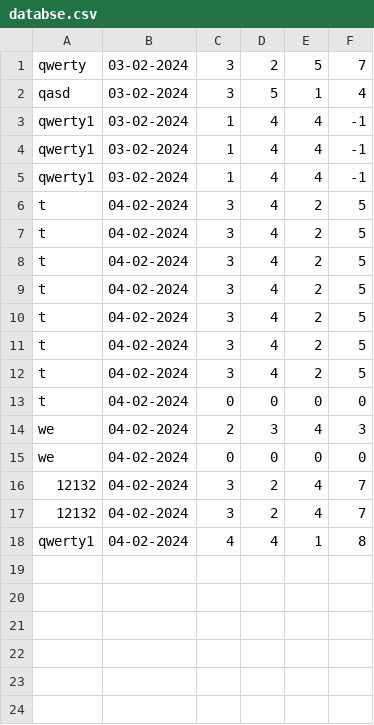
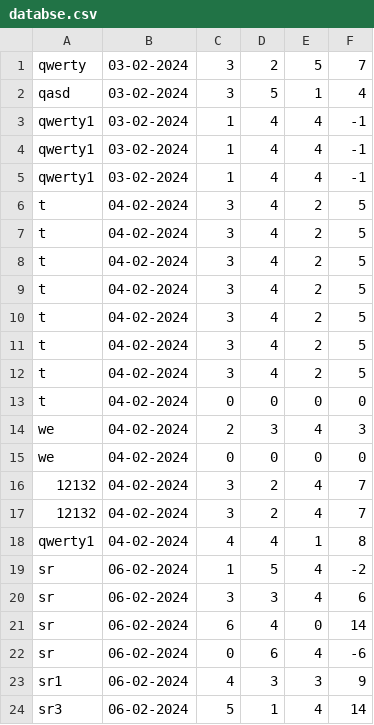
Before and after one commit to sr-nirmal/rps_1, a CSV file: rps/databse.csv, drawn as a sheet; the diff names each change by its address in the sheet, - before the commit and + after, or states it on an @@ line.

```diff
--- a/rps/databse.csv
+++ b/rps/databse.csv
+row 19: sr | 06-02-2024 | 1 | 5 | 4 | -2
+row 20: sr | 06-02-2024 | 3 | 3 | 4 | 6
+row 21: sr | 06-02-2024 | 6 | 4 | 0 | 14
+row 22: sr | 06-02-2024 | 0 | 6 | 4 | -6
+row 23: sr1 | 06-02-2024 | 4 | 3 | 3 | 9
+row 24: sr3 | 06-02-2024 | 5 | 1 | 4 | 14
```
Also changed, not shown: 1 other file.
